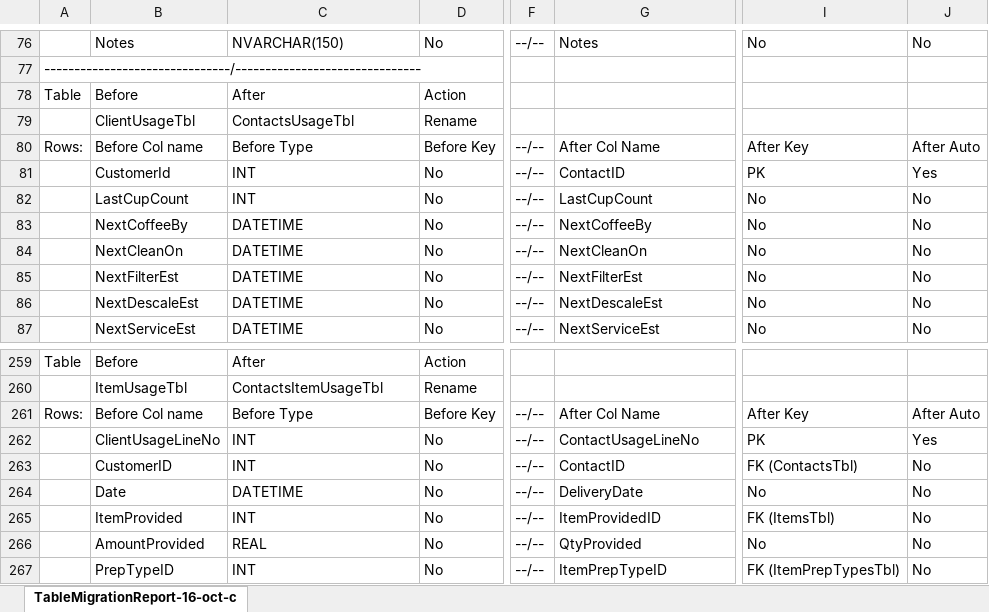
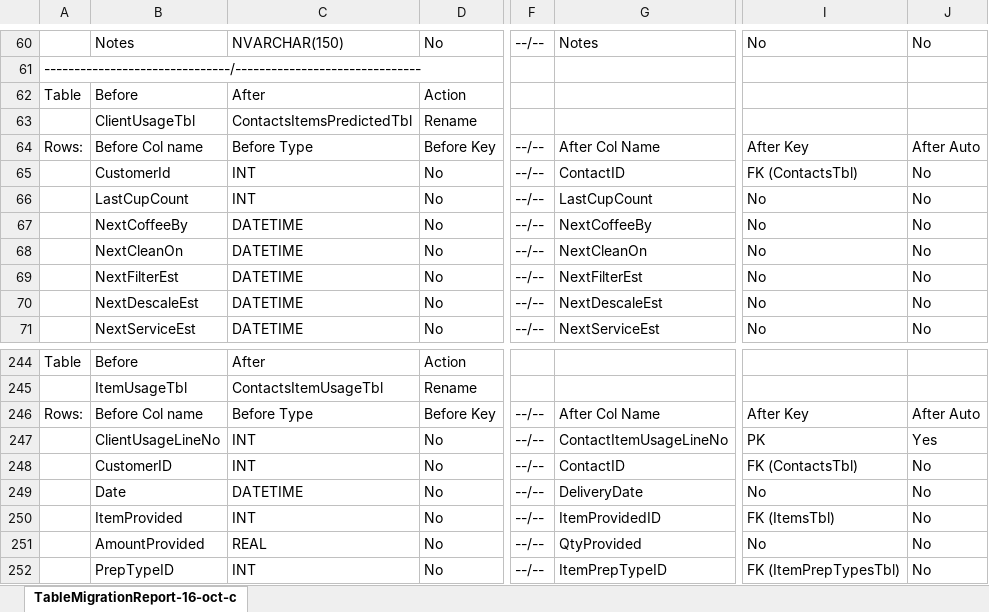
Before and after one commit to wmachanik/TrackerSQL, an Excel workbook: Migrations/Data/TableMigrationReport-Nov-06.xlsx, sheet TableMigrationReport-16-oct-c, drawn as a sheet; only a part is shown, gaps mark what is left out; values as stored, in another font and other column widths than the file's, no borders; addresses are those after the commit; the diff covers the shown part only; the diff names each change by its address in the sheet, - before the commit and + after, or states it on an @@ line.

```diff
--- a/Migrations/Data/TableMigrationReport-Nov-06.xlsx (sheet TableMigrationReport-16-oct-c)
+++ b/Migrations/Data/TableMigrationReport-Nov-06.xlsx (sheet TableMigrationReport-16-oct-c)
-C63: ContactsUsageTbl
+C63: ContactsItemsPredictedTbl
-I65: PK
+I65: FK (ContactsTbl)
-J65: Yes
+J65: No
-G247: ContactUsageLineNo
+G247: ContactItemUsageLineNo
```
Also changed, not shown: 2 added rows and 17 removed rows elsewhere in this sheet, 1 other file.
